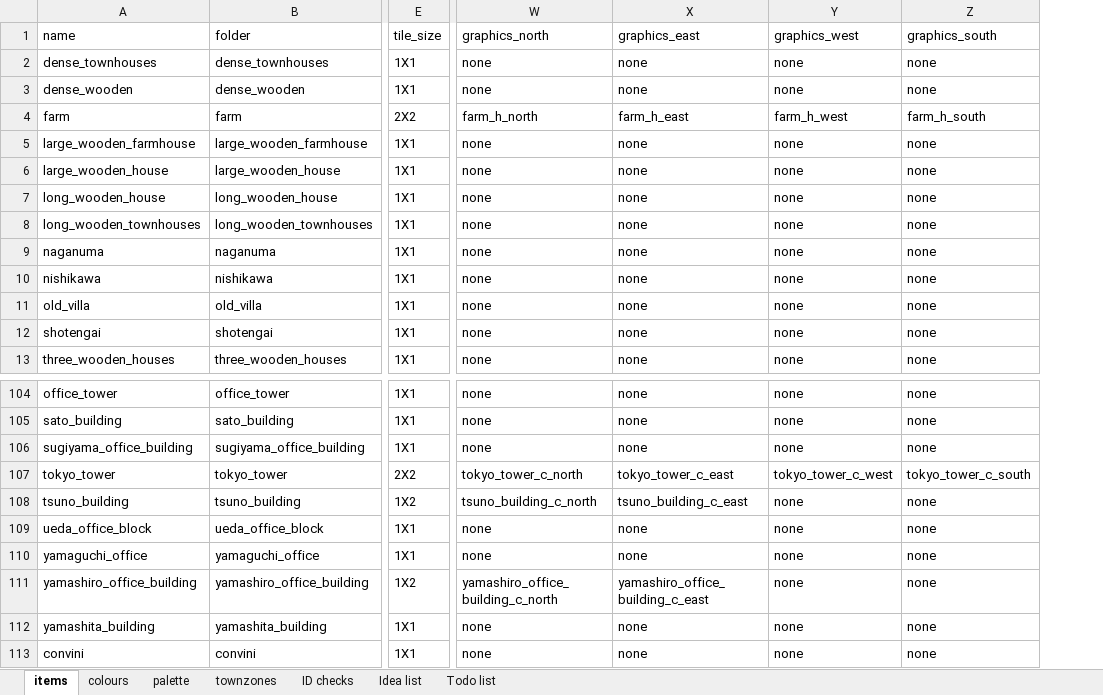
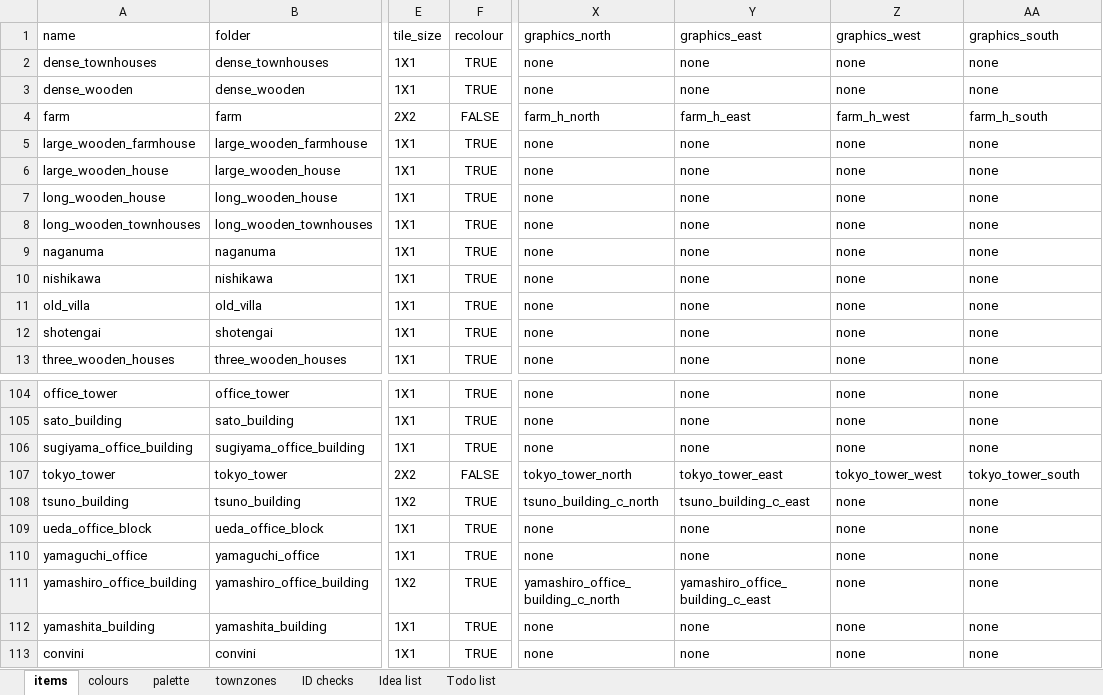
Before and after one commit to OpenTTD-JPplus/JPplusBuildings, an Excel workbook: docs/buildings.xlsx, sheet items, drawn as a sheet; only a part is shown, gaps mark what is left out; values as stored, in another font and other column widths than the file's, no borders; charts and pictures and conditional formats not drawn; addresses are those after the commit; the diff names each change by its address in the sheet, - before the commit and + after, or states it on an @@ line.

```diff
--- a/docs/buildings.xlsx (sheet items)
+++ b/docs/buildings.xlsx (sheet items)
+column F (recolour), rows 2-13: TRUE | TRUE | FALSE | TRUE | TRUE | TRUE | TRUE | TRUE | TRUE | TRUE | TRUE | TRUE; rows 104-113: TRUE | TRUE | TRUE | FALSE | TRUE | TRUE | TRUE | TRUE | TRUE | TRUE
-X107 (graphics_north): tokyo_tower_c_north
+X107 (graphics_north): tokyo_tower_north
-Y107 (graphics_east): tokyo_tower_c_east
+Y107 (graphics_east): tokyo_tower_east
-Z107 (graphics_west): tokyo_tower_c_west
+Z107 (graphics_west): tokyo_tower_west
-AA107 (graphics_south): tokyo_tower_c_south
+AA107 (graphics_south): tokyo_tower_south
```
Also changed, not shown: sheet colours, sheet palette, sheet townzones, formulas that keep their value, 24 other files.
